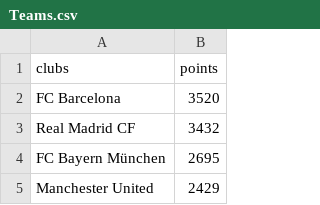
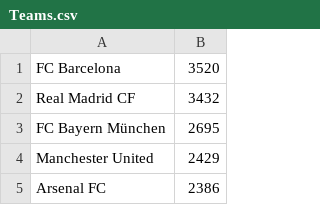
Before and after one commit to CodecoolMSC2016/Tippmix-Indian_Programmers, a CSV file: Teams.csv, drawn as a sheet; only a part is shown; the shorter side is filled out with more unchanged rows; the diff names each change by its address in the sheet, - before the commit and + after, or states it on an @@ line.

Commit message:
Added Historical Data Generation.

```diff
--- a/Teams.csv
+++ b/Teams.csv
-row 1: clubs | points
```
Also changed, not shown: 11 other files.
